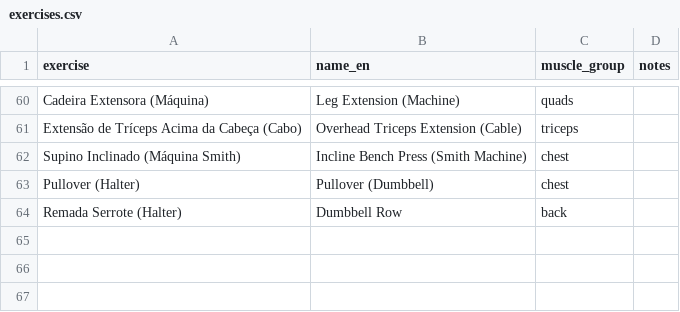
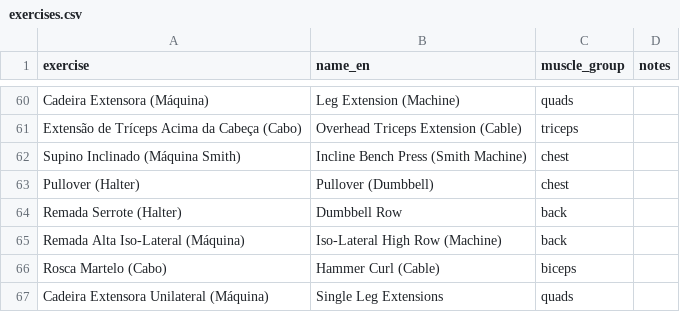
Before and after one commit to jivagomenezes/fitness-log, a CSV file: data/exercises.csv, drawn as a sheet; only a part is shown, gaps mark what is left out; the diff names each change by its address in the sheet, - before the commit and + after, or states it on an @@ line.

```diff
--- a/data/exercises.csv
+++ b/data/exercises.csv
+row 65: Remada Alta Iso-Lateral (Máquina) | Iso-Lateral High Row (Machine) | back
+row 66: Rosca Martelo (Cabo) | Hammer Curl (Cable) | biceps
+row 67: Cadeira Extensora Unilateral (Máquina) | Single Leg Extensions | quads
```
Also changed, not shown: data/daily_health.csv, data/strength_sets.csv, 3 other files.
